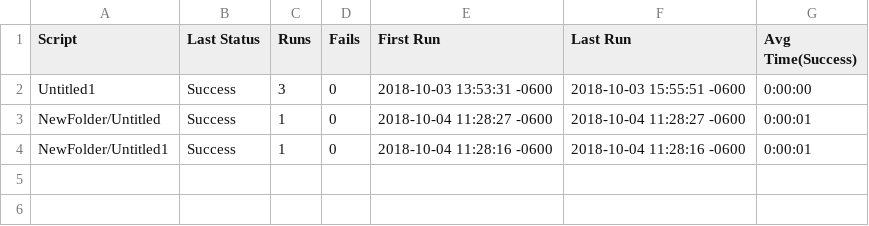
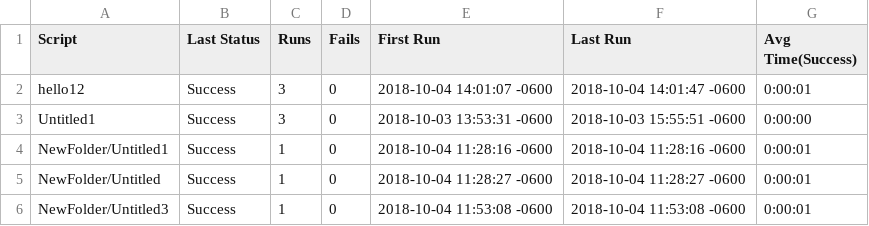
Before and after one commit to reenakuni/NewGit2018, a CSV file: GitStatus.suite/Results/SuiteStatistics.csv, drawn as a sheet.

```diff
--- a/GitStatus.suite/Results/SuiteStatistics.csv
+++ b/GitStatus.suite/Results/SuiteStatistics.csv
@@ -1,4 +1,6 @@
 Script,Last Status,Runs,Fails,First Run,Last Run,Avg Time(Success)
+hello12,Success,3,0,2018-10-04 14:01:07 -0600,2018-10-04 14:01:47 -0600,0:00:01
 Untitled1,Success,3,0,2018-10-03 13:53:31 -0600,2018-10-03 15:55:51 -0600,0:00:00
+NewFolder/Untitled1,Success,1,0,2018-10-04 11:28:16 -0600,2018-10-04 11:28:16 -0600,0:00:01
 NewFolder/Untitled,Success,1,0,2018-10-04 11:28:27 -0600,2018-10-04 11:28:27 -0600,0:00:01
-NewFolder/Untitled1,Success,1,0,2018-10-04 11:28:16 -0600,2018-10-04 11:28:16 -0600,0:00:01
+NewFolder/Untitled3,Success,1,0,2018-10-04 11:53:08 -0600,2018-10-04 11:53:08 -0600,0:00:01
```
Also changed, not shown: 48 other files.
